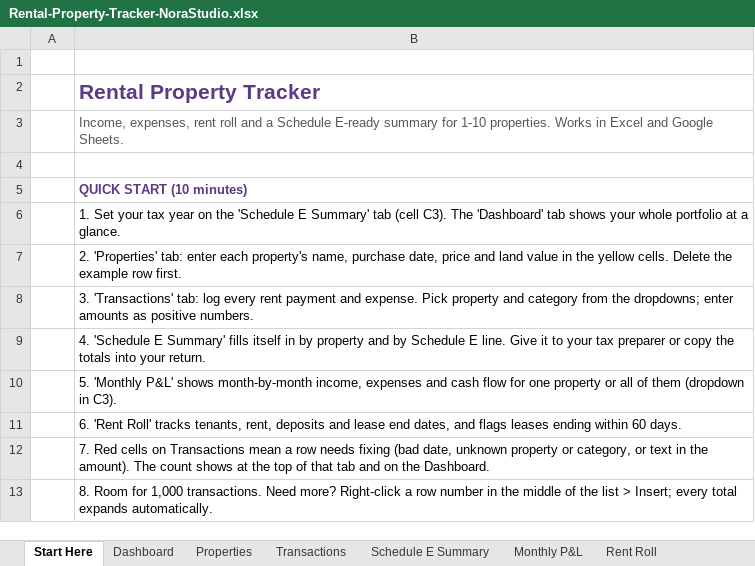
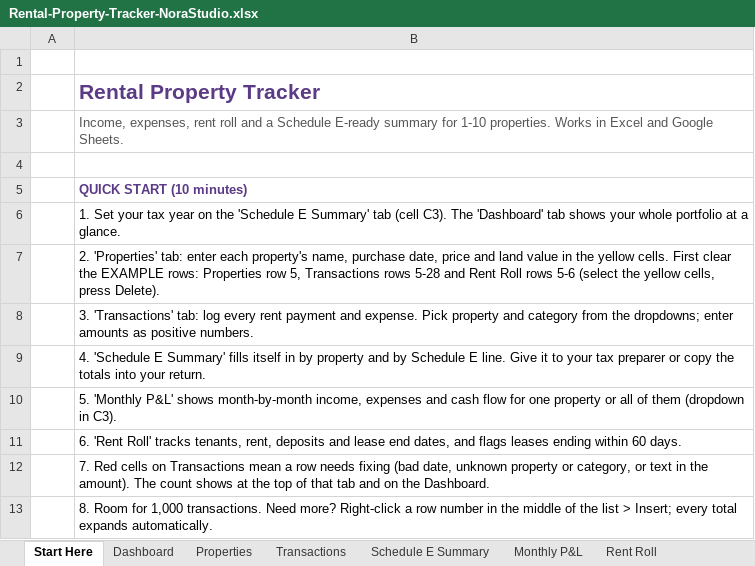
Before and after one commit to norastudiohq/norastudiohq.github.io, an Excel workbook: dl/QkFNAj8Wx9bU9aQs/Rental-Property-Tracker-NoraStudio.xlsx, sheet Start Here, drawn as a sheet; only a part is shown; values as stored, in another font and other column widths than the file's, no borders; the diff names each change by its address in the sheet, - before the commit and + after, or states it on an @@ line.

```diff
--- a/dl/QkFNAj8Wx9bU9aQs/Rental-Property-Tracker-NoraStudio.xlsx (sheet Start Here)
+++ b/dl/QkFNAj8Wx9bU9aQs/Rental-Property-Tracker-NoraStudio.xlsx (sheet Start Here)
-B7: …yellow cells. Delete the example row first.
+B7: …yellow cells. First clear the EXAMPLE rows: Properties row 5, Transactions rows 5-28 and Rent Roll rows 5-6 (select the yellow cells, press Delete).
```
Also changed, not shown: sheet Transactions, sheet Dashboard, sheet Monthly P&L, sheet Rent Roll, sheet Schedule E Summary, formulas that keep their value, charts or pictures, 2 other files.
